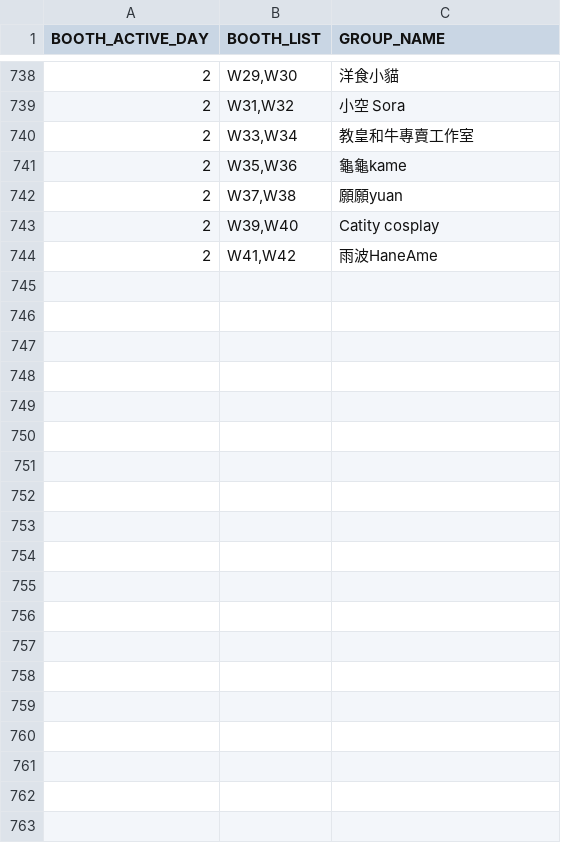
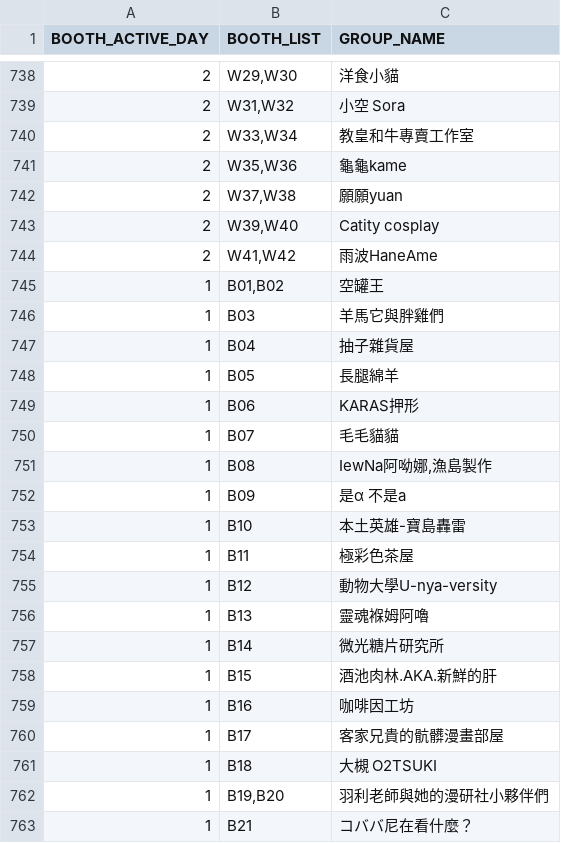
Before and after one commit to nh60211as/DoujinMapMarker, a CSV file: data/PF42/booth-list.csv, drawn as a sheet; only a part is shown, gaps mark what is left out; the diff covers the shown part only; the diff names each change by its address in the sheet, - before the commit and + after, or states it on an @@ line.

```diff
--- a/data/PF42/booth-list.csv
+++ b/data/PF42/booth-list.csv
+row 745: 1 | B01,B02 | 空罐王
+row 746: 1 | B03 | 羊馬它與胖雞們
+row 747: 1 | B04 | 抽子雜貨屋
+row 748: 1 | B05 | 長腿綿羊
+row 749: 1 | B06 | KARAS押形
+row 750: 1 | B07 | 毛毛貓貓
+row 751: 1 | B08 | IewNa阿呦娜,漁島製作
+row 752: 1 | B09 | 是α 不是a
+row 753: 1 | B10 | 本土英雄-寶島轟雷
+row 754: 1 | B11 | 極彩色茶屋
+row 755: 1 | B12 | 動物大學U-nya-versity
+row 756: 1 | B13 | 靈魂褓姆阿嚕
+row 757: 1 | B14 | 微光糖片研究所
+row 758: 1 | B15 | 酒池肉林.AKA.新鮮的肝
+row 759: 1 | B16 | 咖啡因工坊
+row 760: 1 | B17 | 客家兄貴的骯髒漫畫部屋
+row 761: 1 | B18 | 大槻 O2TSUKI
+row 762: 1 | B19,B20 | 羽利老師與她的漫研社小夥伴們
+row 763: 1 | B21 | コババ尼在看什麼？
```
Also changed, not shown: 18 added rows elsewhere in this file, data/PF42/group-list.csv, 2 other files.
